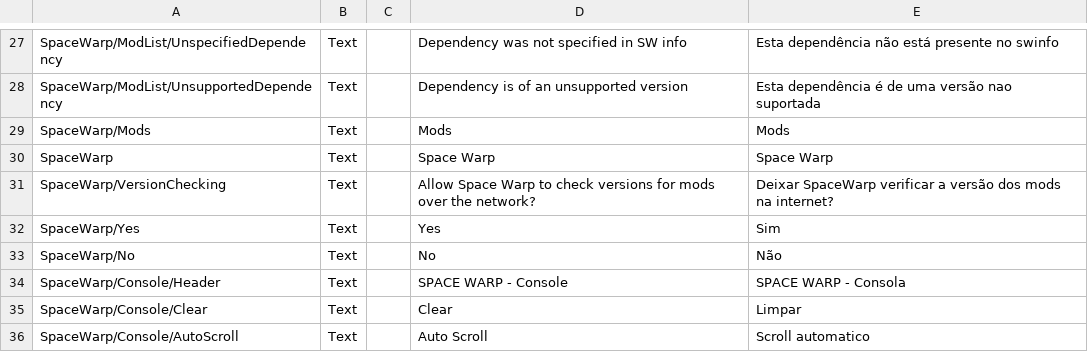
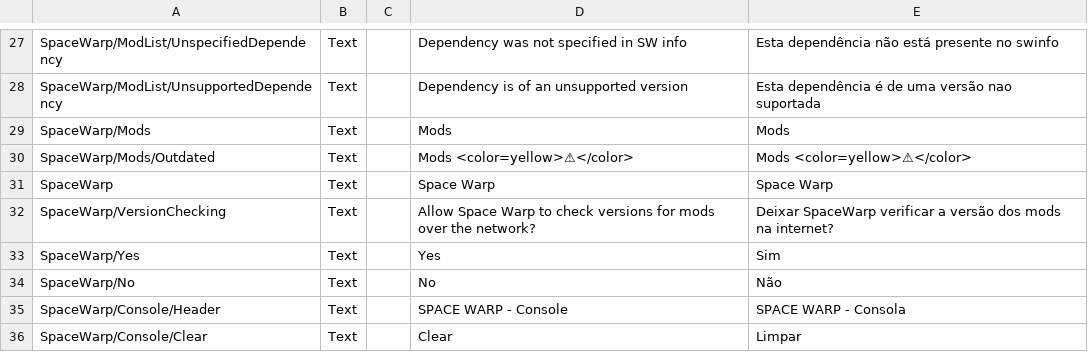
Before and after one commit to SpaceWarpDev/SpaceWarp, a CSV file: SpaceWarpBuildTemplate/localizations/space_warp_localizations.csv, drawn as a sheet; only a part is shown, gaps mark what is left out; the shorter side is filled out with more unchanged rows.

Commit message:
Add main menu warning if outdated mods detected
- Show yellow triangle next to "Mods" if SW detects at least one outdated mode
- Add settings config if warning should be displayed, defaults to true

```diff
--- a/SpaceWarpBuildTemplate/localizations/space_warp_localizations.csv
+++ b/SpaceWarpBuildTemplate/localizations/space_warp_localizations.csv
@@ -29,2 +29,3 @@ SpaceWarp/ModList/UnsupportedDependency,Text,,Dependency is of an unsupported ve
 SpaceWarp/Mods,Text,,Mods,Mods
+SpaceWarp/Mods/Outdated,Text,,Mods <color=yellow>⚠</color>,Mods <color=yellow>⚠</color>
 SpaceWarp,Text,,Space Warp,Space Warp
```
Also changed, not shown: 2 other files.
